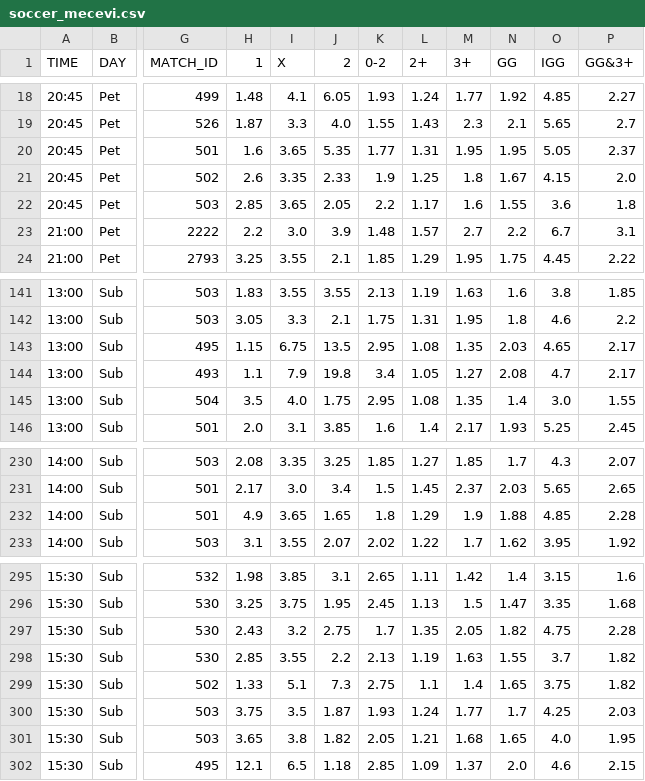
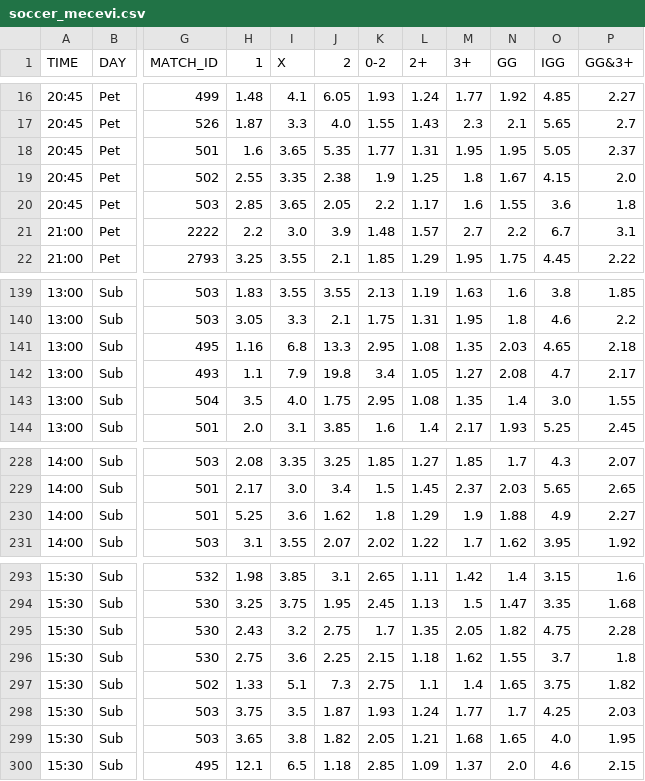
Before and after one commit to kapcina69/Arbitrage2, a CSV file: soccer/soccer_mecevi.csv, drawn as a sheet; only a part is shown, gaps mark what is left out; addresses are those after the commit; the diff covers the shown part only; the diff names each change by its address in the sheet, - before the commit and + after, or states it on an @@ line.

```diff
--- a/soccer/soccer_mecevi.csv
+++ b/soccer/soccer_mecevi.csv
-H19 (1): 2.6
+H19 (1): 2.55
-J19 (2): 2.33
+J19 (2): 2.38
-H141 (1): 1.15
+H141 (1): 1.16
-I141 (X): 6.75
+I141 (X): 6.8
-J141 (2): 13.5
+J141 (2): 13.3
-P141 (GG&3+): 2.17
+P141 (GG&3+): 2.18
-H230 (1): 4.9
+H230 (1): 5.25
-I230 (X): 3.65
+I230 (X): 3.6
-J230 (2): 1.65
+J230 (2): 1.62
-O230 (IGG): 4.85
+O230 (IGG): 4.9
-P230 (GG&3+): 2.28
+P230 (GG&3+): 2.27
-H296 (1): 2.85
+H296 (1): 2.75
-I296 (X): 3.55
+I296 (X): 3.6
-J296 (2): 2.2
+J296 (2): 2.25
-K296 (0-2): 2.13
+K296 (0-2): 2.15
-L296 (2+): 1.19
+L296 (2+): 1.18
-M296 (3+): 1.63
+M296 (3+): 1.62
-P296 (GG&3+): 1.82
+P296 (GG&3+): 1.8
```
Also changed, not shown: 2 added rows, 2 removed rows and 60 edited cells elsewhere in this file, 20 other files.
